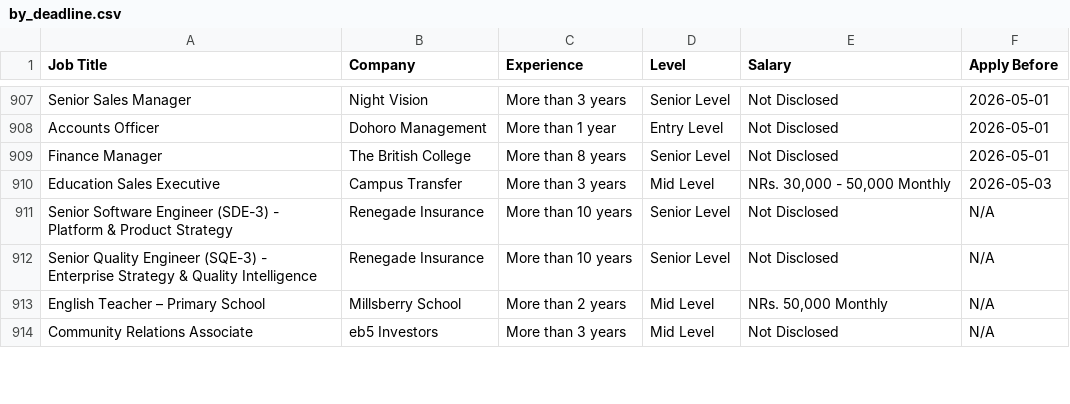
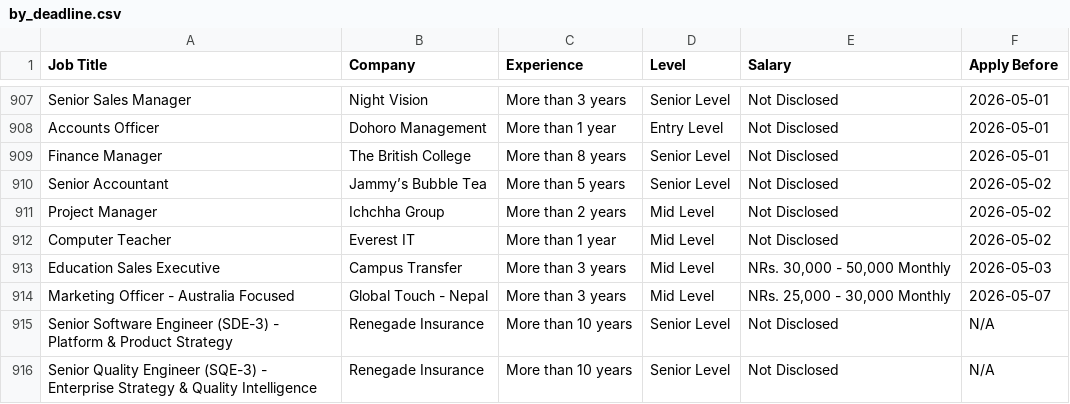
Before and after one commit to ashira-maharjan/jobportal-scraper, a CSV file: data_file/by_deadline.csv, drawn as a sheet; only a part is shown, gaps mark what is left out; the shorter side is filled out with more unchanged rows.

Commit message:
Auto update job data

```diff
--- a/data_file/by_deadline.csv
+++ b/data_file/by_deadline.csv
@@ -909,3 +909,7 @@ Accounts Officer,Dohoro Management,More than 1 year,Entry Level,Not Disclosed,20
 Finance Manager,The British College,More than 8 years,Senior Level,Not Disclosed,2026-05-01
+Senior Accountant,Jammy’s Bubble Tea,More than 5 years,Senior Level,Not Disclosed,2026-05-02
+Project Manager,Ichchha Group,More than 2 years,Mid Level,Not Disclosed,2026-05-02
+Computer Teacher,Everest IT,More than 1 year,Mid Level,Not Disclosed,2026-05-02
 Education Sales Executive,Campus Transfer,More than 3 years,Mid Level,"NRs. 30,000 - 50,000 Monthly",2026-05-03
+Marketing Officer - Australia Focused,Global Touch - Nepal,More than 3 years,Mid Level,"NRs. 25,000 - 30,000 Monthly",2026-05-07
 Senior Software Engineer (SDE-3) - Platform & Product Strategy,Renegade Insurance,More than 10 years,Senior Level,Not Disclosed,N/A
```
Also changed, not shown: data_file/top_jobs.csv.
